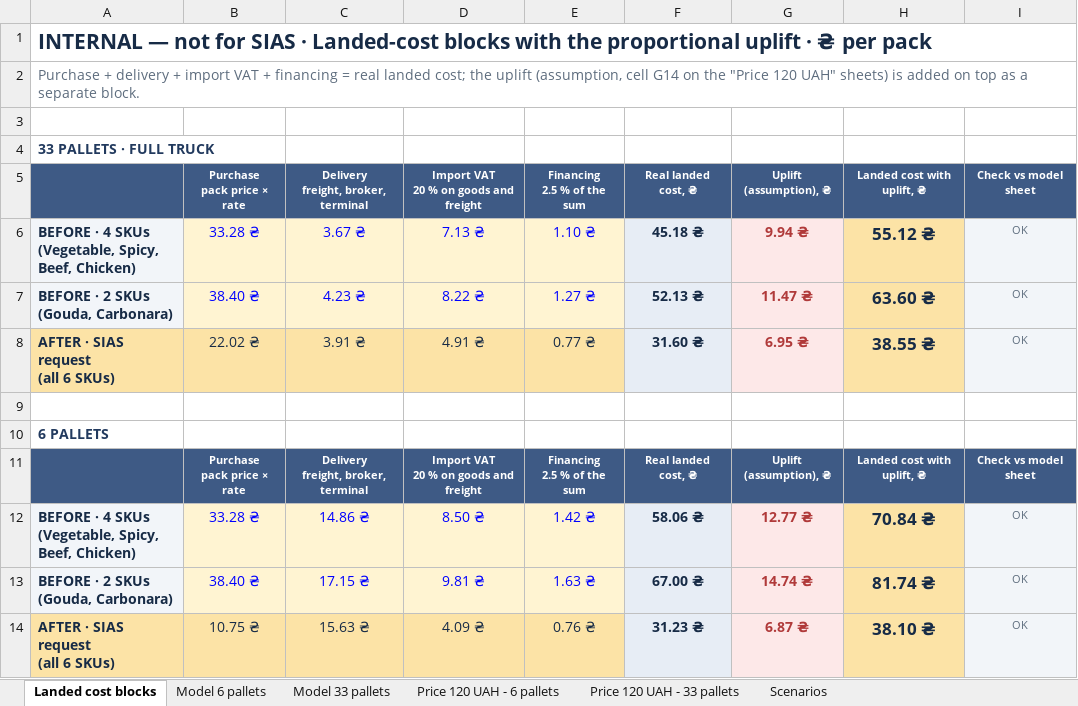
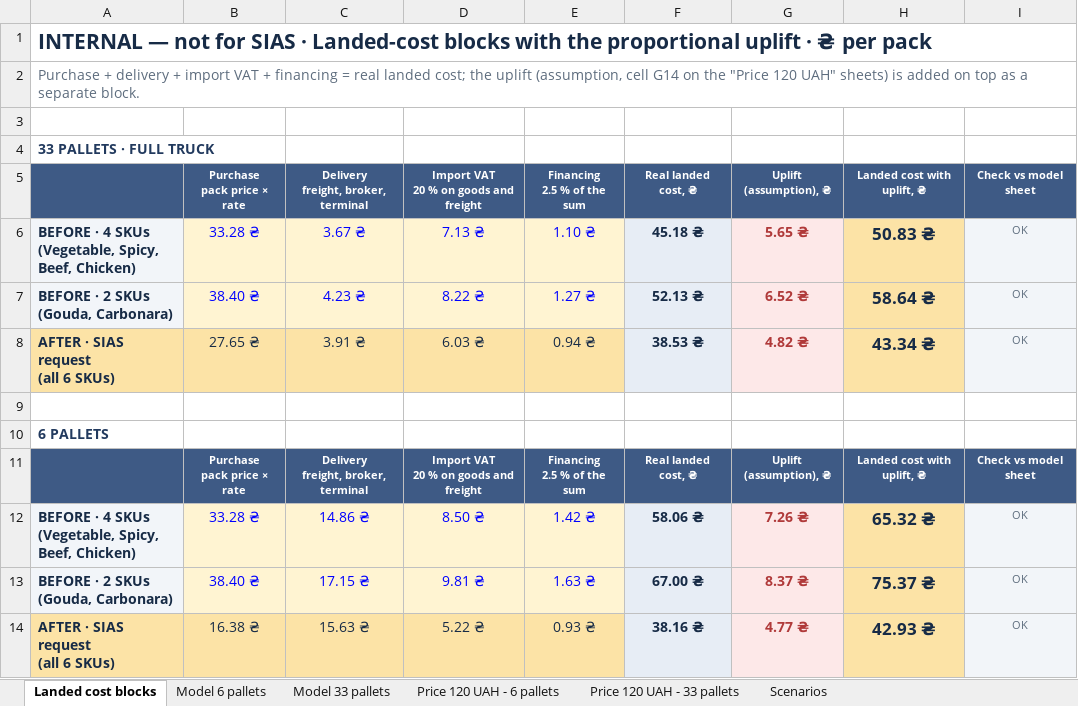
Before and after one commit to IllyaChaplygin/Chaplygin-Illya, an Excel workbook: RAMEN_FINMODEL_INTERNAL_EN_PROPORTIONAL_COST.xlsx, sheet Landed cost blocks, drawn as a sheet; values as stored, in another font and other column widths than the file's, no borders; the diff names each change by its address in the sheet, - before the commit and + after, or states it on an @@ line.

```diff
--- a/RAMEN_FINMODEL_INTERNAL_EN_PROPORTIONAL_COST.xlsx (sheet Landed cost blocks)
+++ b/RAMEN_FINMODEL_INTERNAL_EN_PROPORTIONAL_COST.xlsx (sheet Landed cost blocks)
-G6: 9.94 ₴
+G6: 5.65 ₴
-H6: 55.12 ₴
+H6: 50.83 ₴
-G7: 11.47 ₴
+G7: 6.52 ₴
-H7: 63.60 ₴
+H7: 58.64 ₴
-B8: 22.02 ₴
+B8: 27.65 ₴
-D8: 4.91 ₴
+D8: 6.03 ₴
-E8: 0.77 ₴
+E8: 0.94 ₴
-F8: 31.60 ₴
+F8: 38.53 ₴
-G8: 6.95 ₴
+G8: 4.82 ₴
-H8: 38.55 ₴
+H8: 43.34 ₴
-G12: 12.77 ₴
+G12: 7.26 ₴
-H12: 70.84 ₴
+H12: 65.32 ₴
-G13: 14.74 ₴
+G13: 8.37 ₴
-H13: 81.74 ₴
+H13: 75.37 ₴
-B14: 10.75 ₴
+B14: 16.38 ₴
-D14: 4.09 ₴
+D14: 5.22 ₴
-E14: 0.76 ₴
+E14: 0.93 ₴
-F14: 31.23 ₴
+F14: 38.16 ₴
-G14: 6.87 ₴
+G14: 4.77 ₴
-H14: 38.10 ₴
+H14: 42.93 ₴
```
Also changed, not shown: sheet Model 6 pallets, sheet Model 33 pallets, sheet Price 120 UAH - 6 pallets, sheet Price 120 UAH - 33 pallets, 1 other file.
